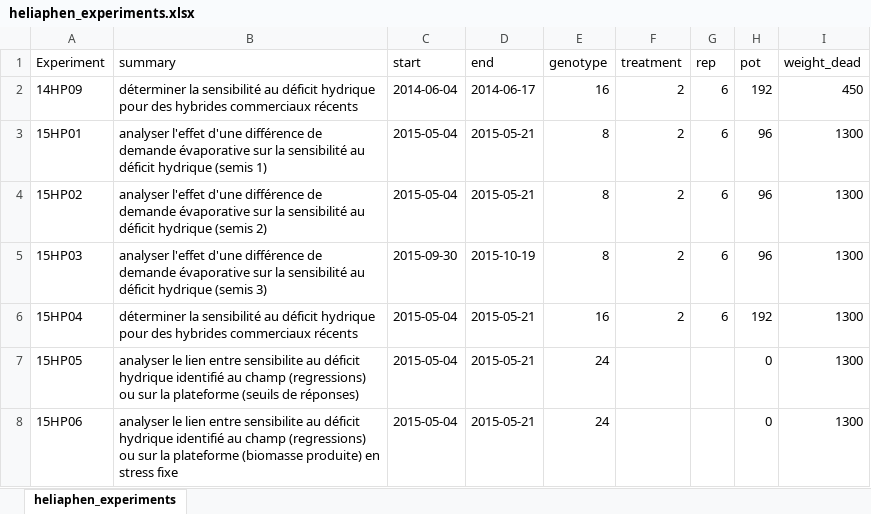
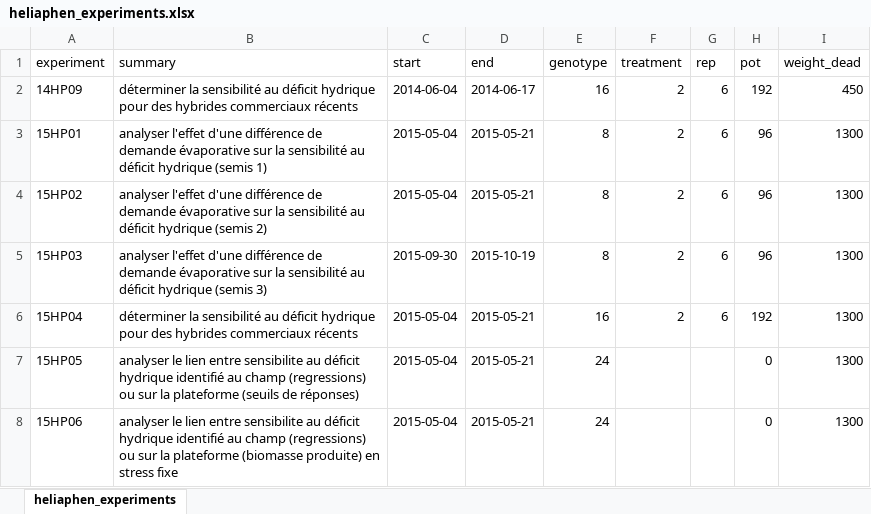
Before and after one commit to picasa/heliaphen, an Excel workbook: data/heliaphen_experiments.xlsx, sheet heliaphen_experiments, drawn as a sheet; values as stored, in another font and other column widths than the file's, no borders; the diff names each change by its address in the sheet, - before the commit and + after, or states it on an @@ line.

```diff
--- a/data/heliaphen_experiments.xlsx (sheet heliaphen_experiments)
+++ b/data/heliaphen_experiments.xlsx (sheet heliaphen_experiments)
-A1: Experiment
+A1: experiment
```
Also changed, not shown: data/14HP09/14HP09_index.xlsx, data/15HP01/15HP01_index.xlsx, 5 other files.
